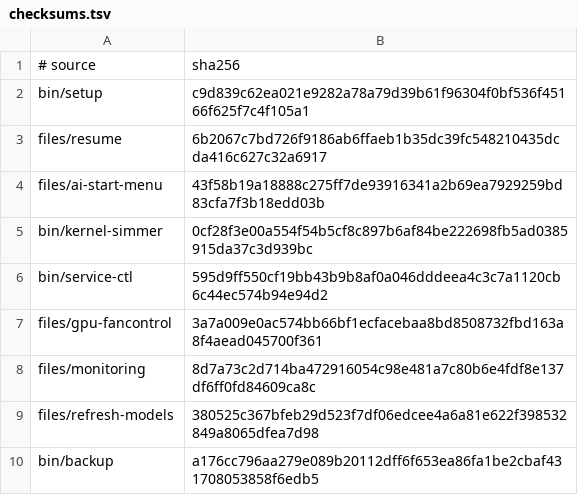
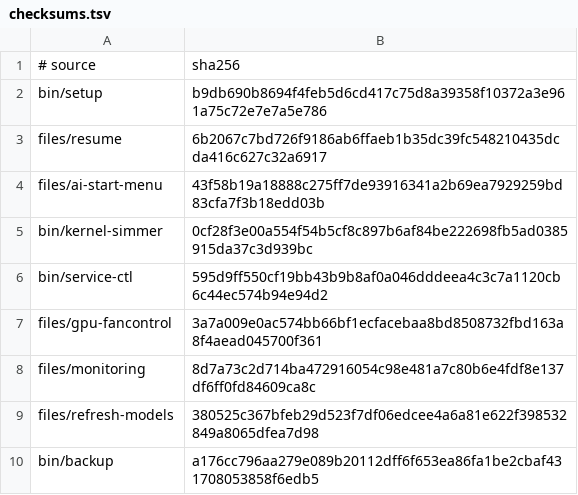
Before and after one commit to LPFchan/linux-setup, a TSV file: checksums.tsv, drawn as a sheet.

Commit message:
fix: check launchd for refresh-models active status on macOS

```diff
--- a/checksums.tsv
+++ b/checksums.tsv
@@ -1,3 +1,3 @@
 # source	sha256
-bin/setup	c9d839c62ea021e9282a78a79d39b61f96304f0bf536f45166f625f7c4f105a1
+bin/setup	b9db690b8694f4feb5d6cd417c75d8a39358f10372a3e961a75c72e7e7a5e786
 files/resume	6b2067c7bd726f9186ab6ffaeb1b35dc39fc548210435dcda416c627c32a6917
```
Also changed, not shown: 1 other file.
